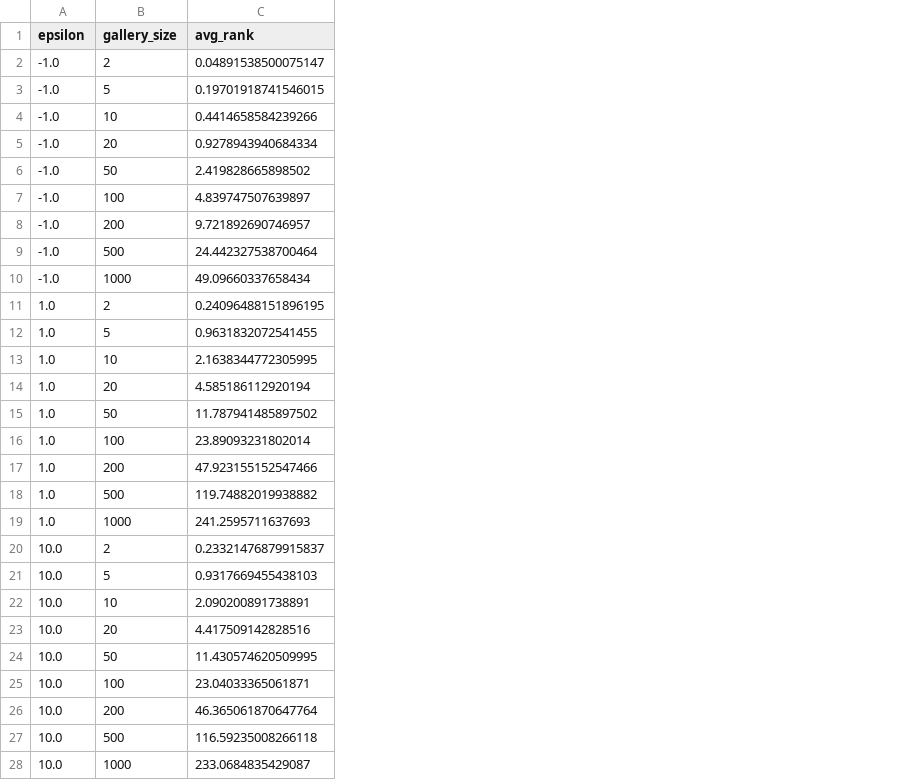
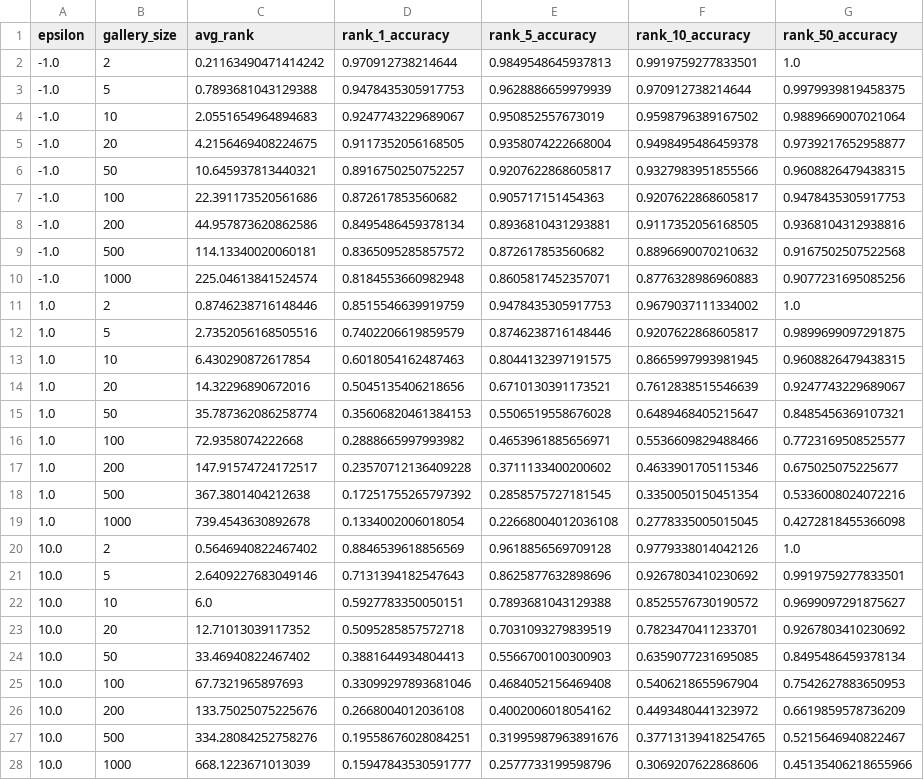
Before and after one commit to WahahaYes/FaceAnonEval, a CSV file: gallery_scaling/results/rank_results.csv, drawn as a sheet; only a part is shown; the diff covers the shown part only; the diff names each change by its address in the sheet, - before the commit and + after, or states it on an @@ line.

```diff
--- a/gallery_scaling/results/rank_results.csv
+++ b/gallery_scaling/results/rank_results.csv
+column D (rank_1_accuracy), rows 2-28: 0.970912738214644 | 0.9478435305917753 | 0.9247743229689067 | 0.9117352056168505 | 0.8916750250752257 | 0.872617853560682 | 0.8495486459378134 | 0.8365095285857572 | 0.8184553660982948 | 0.8515546639919759 | 0.7402206619859579 | 0.6018054162487463 | 0.5045135406218656 | 0.35606820461384153 | 0.2888665997993982 | 0.23570712136409228 | 0.17251755265797392 | 0.1334002006018054 | 0.8846539618856569 | 0.7131394182547643 | 0.5927783350050151 | 0.5095285857572718 | 0.3881644934804413 | 0.33099297893681046 | 0.2668004012036108 | 0.19558676028084251 | 0.15947843530591777
+column E (rank_5_accuracy), rows 2-28: 0.9849548645937813 | 0.9628886659979939 | 0.950852557673019 | 0.9358074222668004 | 0.9207622868605817 | 0.905717151454363 | 0.8936810431293881 | 0.872617853560682 | 0.8605817452357071 | 0.9478435305917753 | 0.8746238716148446 | 0.8044132397191575 | 0.6710130391173521 | 0.5506519558676028 | 0.4653961885656971 | 0.3711133400200602 | 0.2858575727181545 | 0.22668004012036108 | 0.9618856569709128 | 0.8625877632898696 | 0.7893681043129388 | 0.7031093279839519 | 0.5566700100300903 | 0.4684052156469408 | 0.4002006018054162 | 0.31995987963891676 | 0.2577733199598796
+column F (rank_10_accuracy), rows 2-28: 0.9919759277833501 | 0.970912738214644 | 0.9598796389167502 | 0.9498495486459378 | 0.9327983951855566 | 0.9207622868605817 | 0.9117352056168505 | 0.8896690070210632 | 0.8776328986960883 | 0.9679037111334002 | 0.9207622868605817 | 0.8665997993981945 | 0.7612838515546639 | 0.6489468405215647 | 0.5536609829488466 | 0.4633901705115346 | 0.3350050150451354 | 0.2778335005015045 | 0.9779338014042126 | 0.9267803410230692 | 0.8525576730190572 | 0.7823470411233701 | 0.6359077231695085 | 0.5406218655967904 | 0.4493480441323972 | 0.37713139418254765 | 0.3069207622868606
+column G (rank_50_accuracy), rows 2-28: 1.0 | 0.9979939819458375 | 0.9889669007021064 | 0.9739217652958877 | 0.9608826479438315 | 0.9478435305917753 | 0.9368104312938816 | 0.9167502507522568 | 0.9077231695085256 | 1.0 | 0.9899699097291875 | 0.9608826479438315 | 0.9247743229689067 | 0.8485456369107321 | 0.7723169508525577 | 0.675025075225677 | 0.5336008024072216 | 0.4272818455366098 | 1.0 | 0.9919759277833501 | 0.9699097291875627 | 0.9267803410230692 | 0.8495486459378134 | 0.7542627883650953 | 0.6619859578736209 | 0.5215646940822467 | 0.45135406218655966
-C2 (avg_rank): 0.04891538500075147
+C2 (avg_rank): 0.21163490471414242
-C3 (avg_rank): 0.19701918741546015
+C3 (avg_rank): 0.7893681043129388
-C4 (avg_rank): 0.4414658584239266
+C4 (avg_rank): 2.0551654964894683
-C5 (avg_rank): 0.9278943940684334
+C5 (avg_rank): 4.2156469408224675
-C6 (avg_rank): 2.419828665898502
+C6 (avg_rank): 10.645937813440321
-C7 (avg_rank): 4.839747507639897
+C7 (avg_rank): 22.391173520561686
-C8 (avg_rank): 9.721892690746957
+C8 (avg_rank): 44.957873620862586
-C9 (avg_rank): 24.442327538700464
+C9 (avg_rank): 114.13340020060181
-C10 (avg_rank): 49.09660337658434
+C10 (avg_rank): 225.04613841524574
-C11 (avg_rank): 0.24096488151896195
+C11 (avg_rank): 0.8746238716148446
-C12 (avg_rank): 0.9631832072541455
+C12 (avg_rank): 2.7352056168505516
-C13 (avg_rank): 2.1638344772305995
+C13 (avg_rank): 6.430290872617854
-C14 (avg_rank): 4.585186112920194
+C14 (avg_rank): 14.32296890672016
-C15 (avg_rank): 11.787941485897502
+C15 (avg_rank): 35.787362086258774
-C16 (avg_rank): 23.89093231802014
+C16 (avg_rank): 72.9358074222668
-C17 (avg_rank): 47.923155152547466
+C17 (avg_rank): 147.91574724172517
-C18 (avg_rank): 119.74882019938882
+C18 (avg_rank): 367.3801404212638
-C19 (avg_rank): 241.2595711637693
+C19 (avg_rank): 739.4543630892678
-C20 (avg_rank): 0.23321476879915837
+C20 (avg_rank): 0.5646940822467402
-C21 (avg_rank): 0.9317669455438103
+C21 (avg_rank): 2.6409227683049146
-C22 (avg_rank): 2.090200891738891
+C22 (avg_rank): 6.0
-C23 (avg_rank): 4.417509142828516
+C23 (avg_rank): 12.71013039117352
-C24 (avg_rank): 11.430574620509995
+C24 (avg_rank): 33.46940822467402
-C25 (avg_rank): 23.04033365061871
+C25 (avg_rank): 67.7321965897693
-C26 (avg_rank): 46.365061870647764
+C26 (avg_rank): 133.75025075225676
-C27 (avg_rank): 116.59235008266118
+C27 (avg_rank): 334.28084252758276
-C28 (avg_rank): 233.0684835429087
+C28 (avg_rank): 668.1223671013039
```
Also changed, not shown: 27 edited cells elsewhere in this file, gallery_scaling/results/accuracy_results.csv, gallery_scaling/results/extrapolation.csv, 12 other files.
